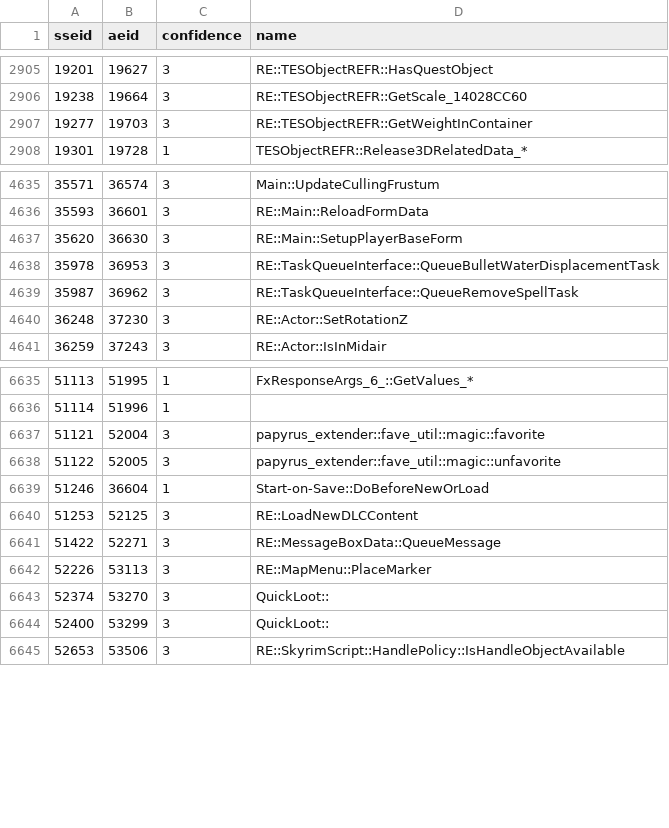
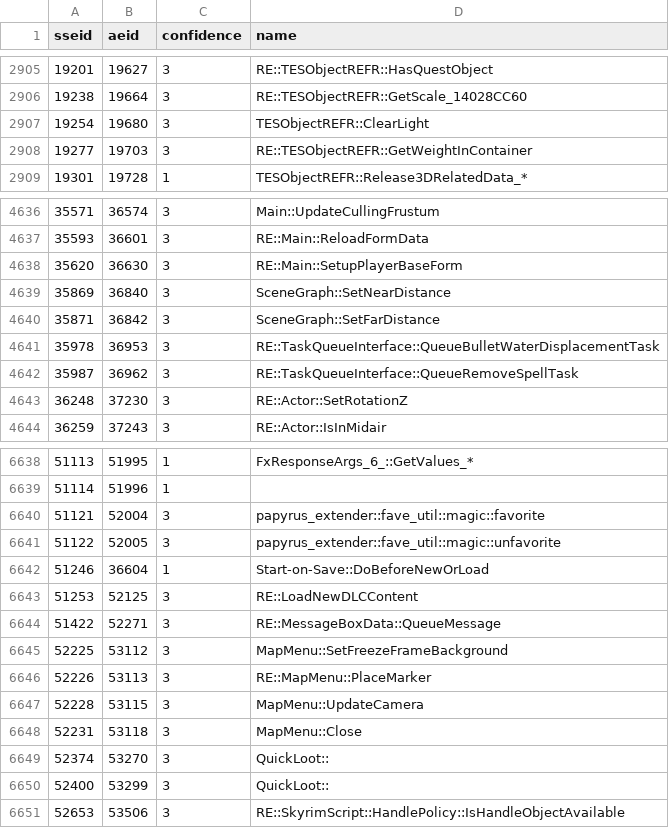
Before and after one commit to alandtse/skyrim_vr_address_library, a CSV file: se_ae.csv, drawn as a sheet; only a part is shown, gaps mark what is left out; the diff names each change by its address in the sheet, - before the commit and + after, or states it on an @@ line.

Commit message:
feat: add map menu and scenegraph ids (#306)

```diff
--- a/se_ae.csv
+++ b/se_ae.csv
+row 2907: 19254 | 19680 | 3 | TESObjectREFR::ClearLight
+row 4639: 35869 | 36840 | 3 | SceneGraph::SetNearDistance
+row 4640: 35871 | 36842 | 3 | SceneGraph::SetFarDistance
+row 6645: 52225 | 53112 | 3 | MapMenu::SetFreezeFrameBackground
+row 6647: 52228 | 53115 | 3 | MapMenu::UpdateCamera
+row 6648: 52231 | 53118 | 3 | MapMenu::Close
```
Also changed, not shown: 1 other file.
